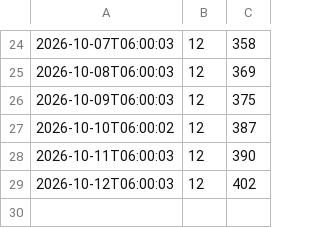
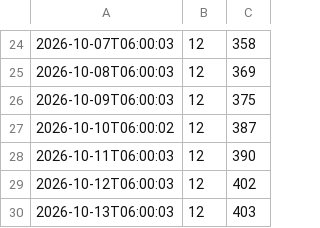
Before and after one commit to olivier-queutelot/scalpbot-compteur, a CSV file: compte_forward.csv, drawn as a sheet; only a part is shown, gaps mark what is left out.

Commit message:
maj 2026-10-13T06:10:02

```diff
--- a/compte_forward.csv
+++ b/compte_forward.csv
@@ -29 +29,2 @@
 2026-10-12T06:00:03;12;402
+2026-10-13T06:00:03;12;403
```
